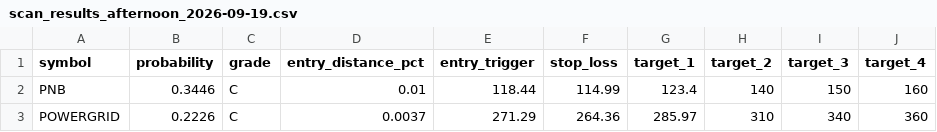
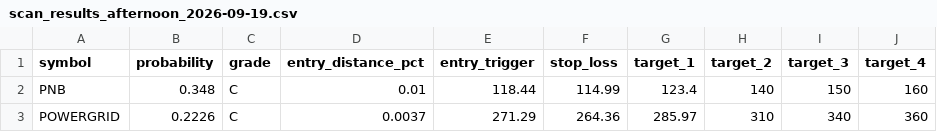
Before and after one commit to spy15007-arch/nifty-scnr, a CSV file: reports/afternoon/scan_results_afternoon_2026-09-19.csv, drawn as a sheet.

```diff
--- a/reports/afternoon/scan_results_afternoon_2026-09-19.csv
+++ b/reports/afternoon/scan_results_afternoon_2026-09-19.csv
@@ -1,3 +1,3 @@
 symbol,probability,grade,entry_distance_pct,entry_trigger,stop_loss,target_1,target_2,target_3,target_4
-PNB,0.3446,C,0.01,118.44,114.99,123.4,140,150,160
+PNB,0.348,C,0.01,118.44,114.99,123.4,140,150,160
 POWERGRID,0.2226,C,0.0037,271.29,264.36,285.97,310,340,360
```
Also changed, not shown: 4 other files.
